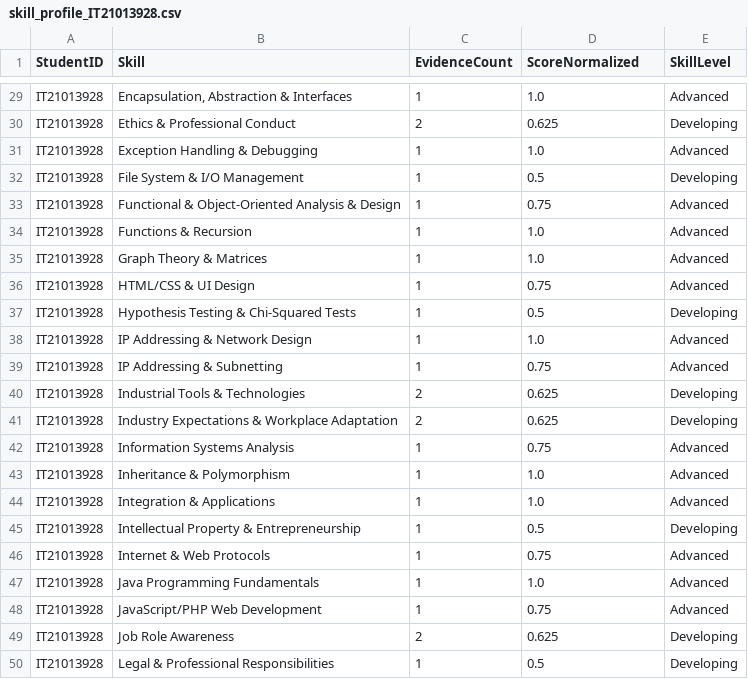
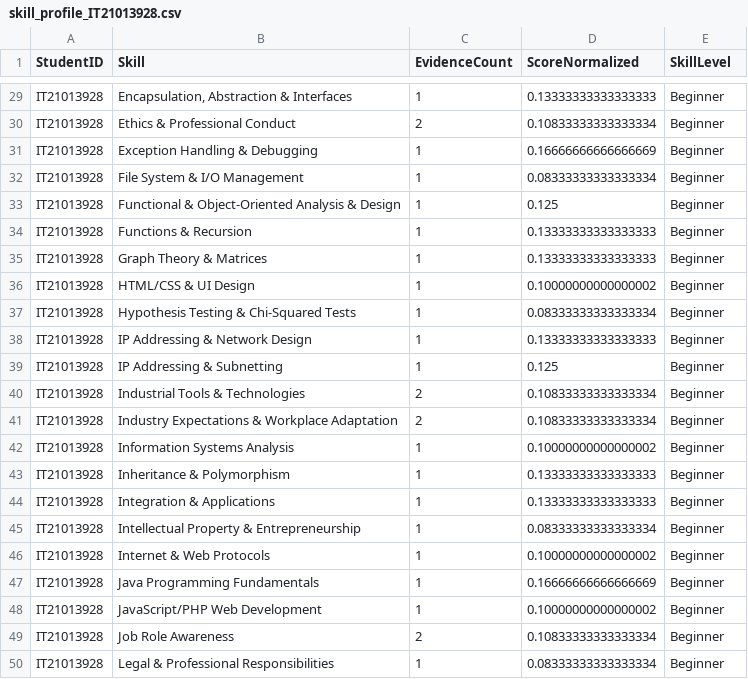
Before and after one commit to Industry-Academia-SkillBridge-Research/Transcript-Based-Skill-Validation, a CSV file: backend/output/skill_profile_IT21013928.csv, drawn as a sheet; only a part is shown, gaps mark what is left out; the diff covers the shown part only; the diff names each change by its address in the sheet, - before the commit and + after, or states it on an @@ line.

```diff
--- a/backend/output/skill_profile_IT21013928.csv
+++ b/backend/output/skill_profile_IT21013928.csv
-D29 (ScoreNormalized): 1.0
+D29 (ScoreNormalized): 0.13333333333333333
-E29 (SkillLevel): Advanced
+E29 (SkillLevel): Beginner
-D30 (ScoreNormalized): 0.625
+D30 (ScoreNormalized): 0.10833333333333334
-E30 (SkillLevel): Developing
+E30 (SkillLevel): Beginner
-D31 (ScoreNormalized): 1.0
+D31 (ScoreNormalized): 0.16666666666666669
-E31 (SkillLevel): Advanced
+E31 (SkillLevel): Beginner
-D32 (ScoreNormalized): 0.5
+D32 (ScoreNormalized): 0.08333333333333334
-E32 (SkillLevel): Developing
+E32 (SkillLevel): Beginner
-D33 (ScoreNormalized): 0.75
+D33 (ScoreNormalized): 0.125
-E33:E36 (SkillLevel): Advanced
+E33:E36 (SkillLevel): Beginner
-D34:D35 (ScoreNormalized): 1.0
+D34:D35 (ScoreNormalized): 0.13333333333333333
-D36 (ScoreNormalized): 0.75
+D36 (ScoreNormalized): 0.10000000000000002
-D37 (ScoreNormalized): 0.5
+D37 (ScoreNormalized): 0.08333333333333334
-E37 (SkillLevel): Developing
+E37 (SkillLevel): Beginner
-D38 (ScoreNormalized): 1.0
+D38 (ScoreNormalized): 0.13333333333333333
-E38:E39 (SkillLevel): Advanced
+E38:E39 (SkillLevel): Beginner
-D39 (ScoreNormalized): 0.75
+D39 (ScoreNormalized): 0.125
-D40:D41 (ScoreNormalized): 0.625
+D40:D41 (ScoreNormalized): 0.10833333333333334
-E40:E41 (SkillLevel): Developing
+E40:E41 (SkillLevel): Beginner
-D42 (ScoreNormalized): 0.75
+D42 (ScoreNormalized): 0.10000000000000002
-E42:E44 (SkillLevel): Advanced
+E42:E44 (SkillLevel): Beginner
-D43:D44 (ScoreNormalized): 1.0
+D43:D44 (ScoreNormalized): 0.13333333333333333
-D45 (ScoreNormalized): 0.5
+D45 (ScoreNormalized): 0.08333333333333334
-E45 (SkillLevel): Developing
+E45 (SkillLevel): Beginner
-D46 (ScoreNormalized): 0.75
+D46 (ScoreNormalized): 0.10000000000000002
-E46:E48 (SkillLevel): Advanced
+E46:E48 (SkillLevel): Beginner
-D47 (ScoreNormalized): 1.0
+D47 (ScoreNormalized): 0.16666666666666669
-D48 (ScoreNormalized): 0.75
+D48 (ScoreNormalized): 0.10000000000000002
-D49 (ScoreNormalized): 0.625
+D49 (ScoreNormalized): 0.10833333333333334
-E49:E50 (SkillLevel): Developing
+E49:E50 (SkillLevel): Beginner
-D50 (ScoreNormalized): 0.5
+D50 (ScoreNormalized): 0.08333333333333334
```
Also changed, not shown: 146 edited cells elsewhere in this file, backend/output/skill_profile_parsed_single.csv, backend/output/transcript_parsed_single.csv, 2 other files.
